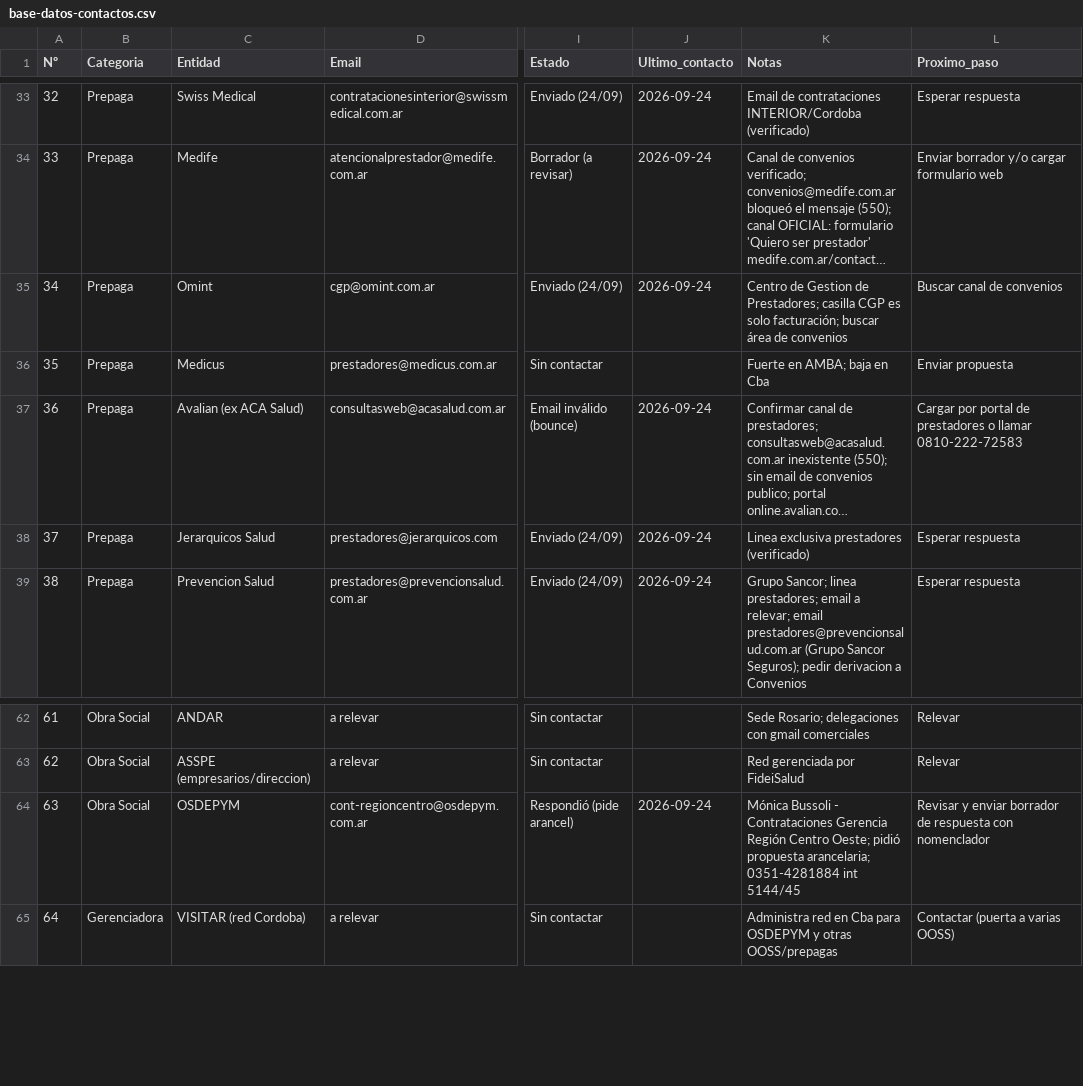
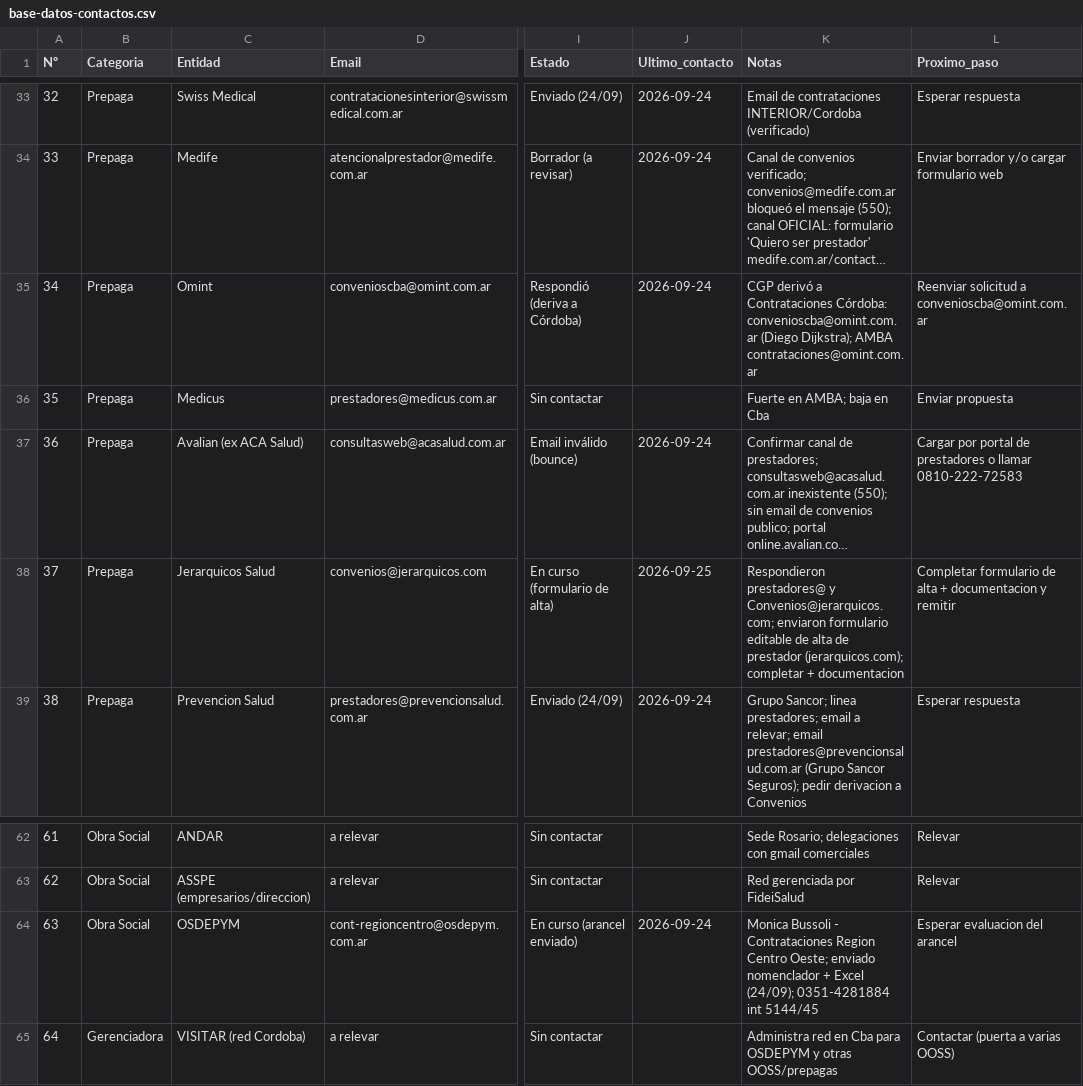
Before and after one commit to rvdistribuidor4-bit/mkt, a CSV file: convenios/base-datos-contactos.csv, drawn as a sheet; only a part is shown, gaps mark what is left out; long unchanged cells end in …; the diff names each change by its address in the sheet, - before the commit and + after, or states it on an @@ line.

```diff
--- a/convenios/base-datos-contactos.csv
+++ b/convenios/base-datos-contactos.csv
-D35 (Email): cgp@omint.com.ar
+D35 (Email): convenioscba@omint.com.ar
-I35 (Estado): Enviado (24/09)
+I35 (Estado): Respondió (deriva a Córdoba)
-K35 (Notas): Centro de Gestion de Prestadores; casilla CGP es solo facturación; buscar área de convenios
+K35 (Notas): CGP derivó a Contrataciones Córdoba: convenioscba@omint.com.ar (Diego Dijkstra); AMBA contrataciones@omint.com.ar
-L35 (Proximo_paso): Buscar canal de convenios
+L35 (Proximo_paso): Reenviar solicitud a convenioscba@omint.com.ar
-D38 (Email): prestadores@jerarquicos.com
+D38 (Email): convenios@jerarquicos.com
-I38 (Estado): Enviado (24/09)
+I38 (Estado): En curso (formulario de alta)
-J38 (Ultimo_contacto): 2026-09-24
+J38 (Ultimo_contacto): 2026-09-25
-K38 (Notas): Linea exclusiva prestadores (verificado)
+K38 (Notas): Respondieron prestadores@ y Convenios@jerarquicos.com; enviaron formulario editable de alta de prestador (jerarquicos.com); completar + documentacion
-L38 (Proximo_paso): Esperar respuesta
+L38 (Proximo_paso): Completar formulario de alta + documentacion y remitir
-I64 (Estado): Respondió (pide arancel)
+I64 (Estado): En curso (arancel enviado)
-K64 (Notas): Mónica Bussoli - Contrataciones Gerencia Región Centro Oeste; pidió propuesta arancelaria; 0351-4281884 int…
+K64 (Notas): Monica Bussoli - Contrataciones Region Centro Oeste; enviado nomenclador + Excel (24/09); 0351-4281884 int…
-L64 (Proximo_paso): Revisar y enviar borrador de respuesta con nomenclador
+L64 (Proximo_paso): Esperar evaluacion del arancel
```
Also changed, not shown: 2 other files.
